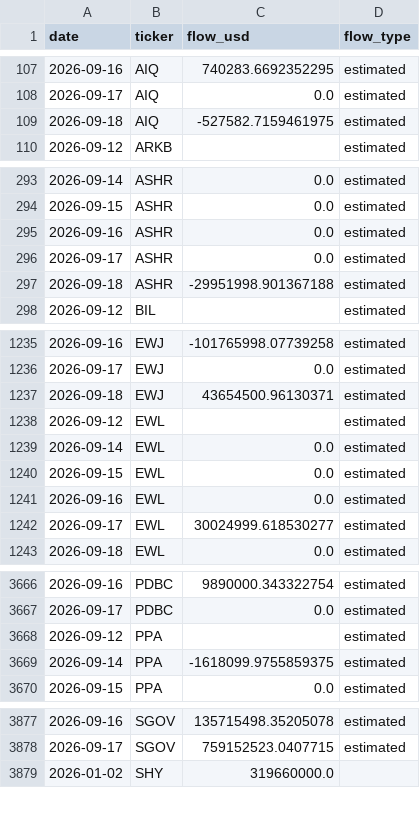
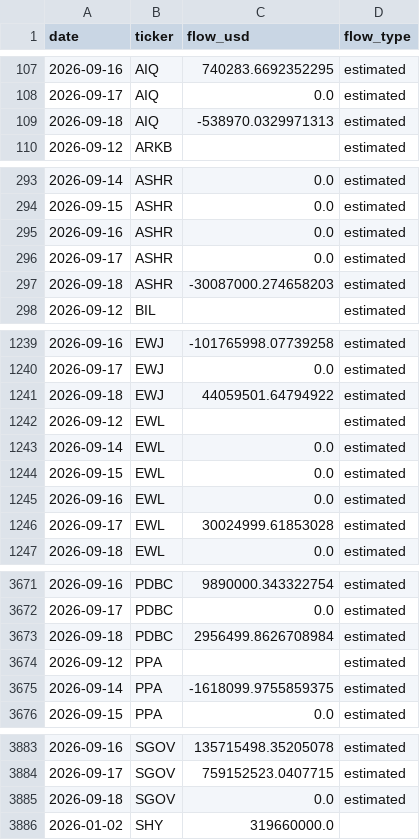
Before and after one commit to leyscry/etf-flows-data, a CSV file: data/etf_flows.csv, drawn as a sheet; only a part is shown, gaps mark what is left out; the diff covers the shown part only.

```diff
--- a/data/etf_flows.csv
+++ b/data/etf_flows.csv
@@ -108,3 +108,3 @@ date,ticker,flow_usd,flow_type
 2026-09-17,AIQ,0.0,estimated
-2026-09-18,AIQ,-527582.7159461975,estimated
+2026-09-18,AIQ,-538970.0329971313,estimated
 2026-09-12,ARKB,,estimated
@@ -296,3 +296,3 @@ date,ticker,flow_usd,flow_type
 2026-09-17,ASHR,0.0,estimated
-2026-09-18,ASHR,-29951998.901367188,estimated
+2026-09-18,ASHR,-30087000.274658203,estimated
 2026-09-12,BIL,,estimated
@@ -1236,3 +1240,3 @@ date,ticker,flow_usd,flow_type
 2026-09-17,EWJ,0.0,estimated
-2026-09-18,EWJ,43654500.96130371,estimated
+2026-09-18,EWJ,44059501.64794922,estimated
 2026-09-12,EWL,,estimated
@@ -1241,3 +1245,3 @@ date,ticker,flow_usd,flow_type
 2026-09-16,EWL,0.0,estimated
-2026-09-17,EWL,30024999.618530277,estimated
+2026-09-17,EWL,30024999.61853028,estimated
 2026-09-18,EWL,0.0,estimated
@@ -3667,2 +3672,3 @@ date,ticker,flow_usd,flow_type
 2026-09-17,PDBC,0.0,estimated
+2026-09-18,PDBC,2956499.8626708984,estimated
 2026-09-12,PPA,,estimated
@@ -3878,2 +3884,3 @@ date,ticker,flow_usd,flow_type
 2026-09-17,SGOV,759152523.0407715,estimated
+2026-09-18,SGOV,0.0,estimated
 2026-01-02,SHY,319660000.0,
```
Also changed, not shown: 5 added rows and 67 edited cells elsewhere in this file, data/etf_aum.csv, data/etf_shares.csv.
